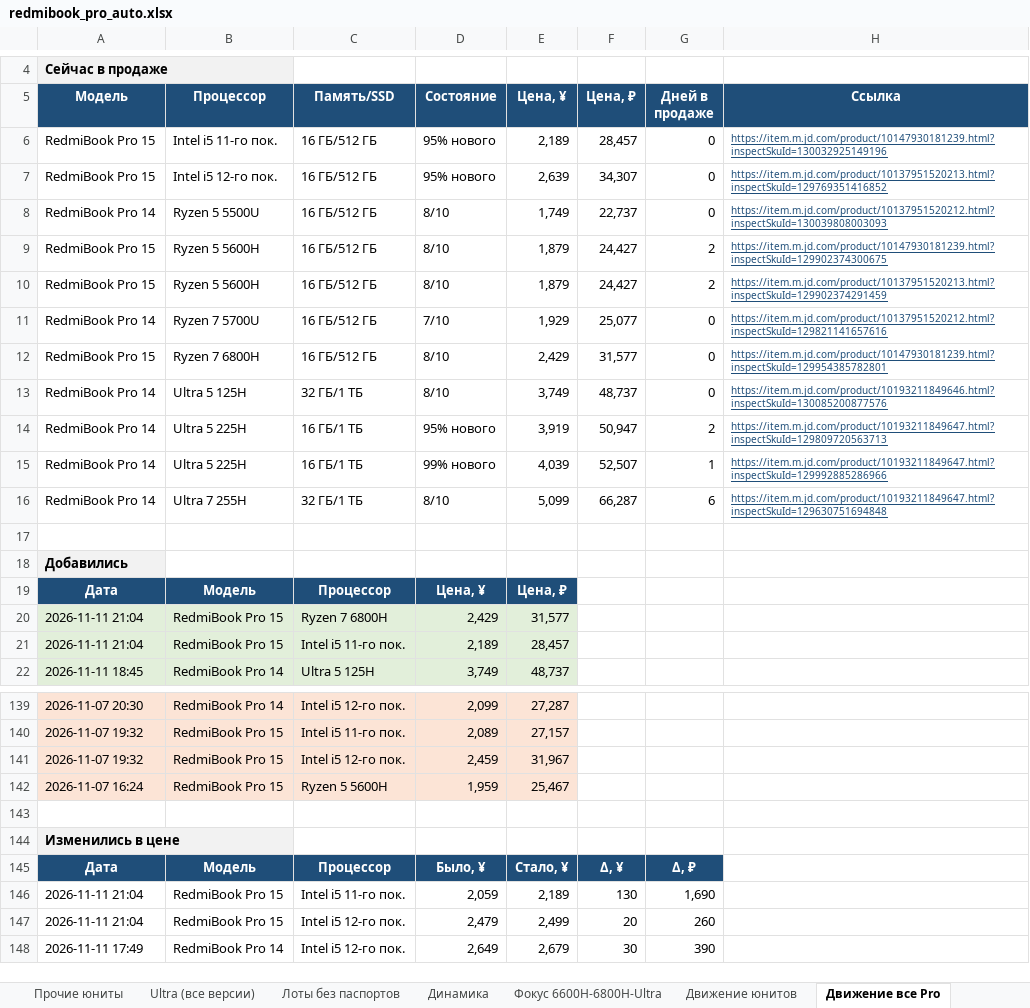
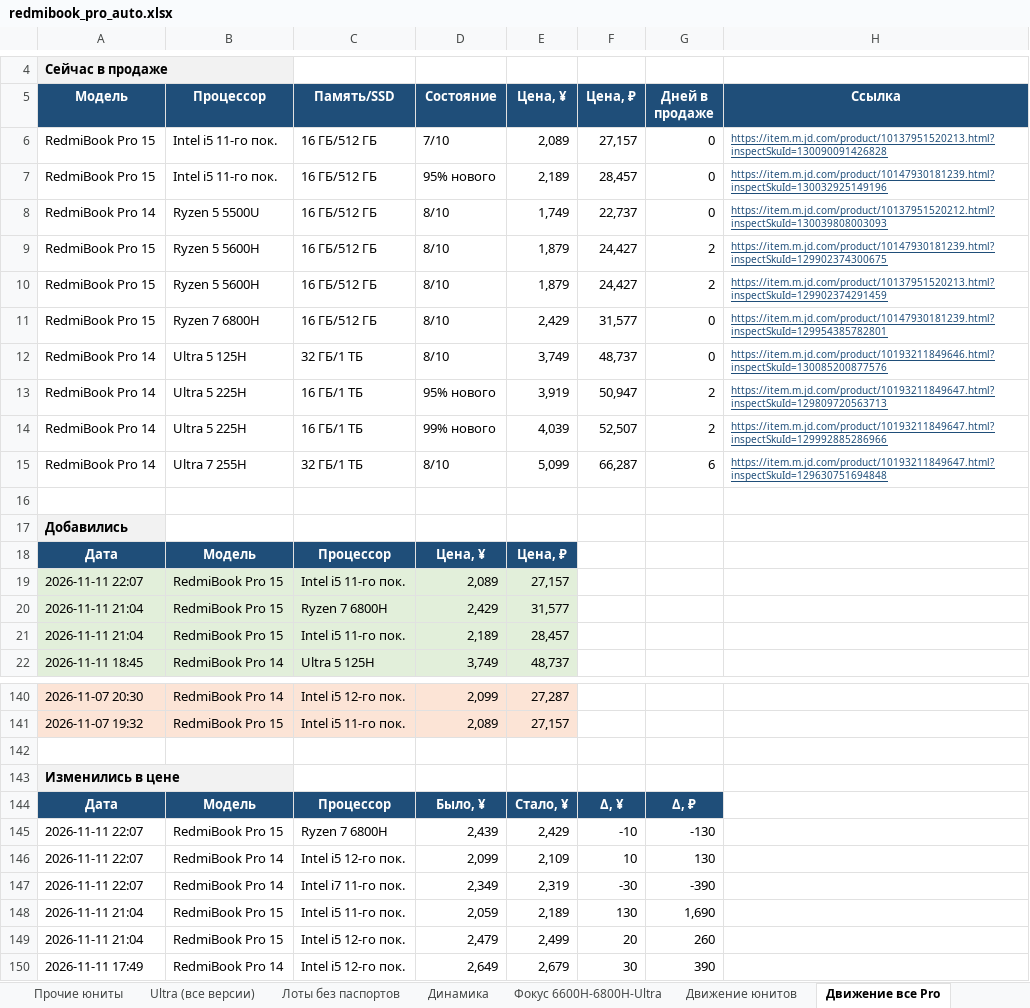
Before and after one commit to usmniko-spec/jd-laptops, an Excel workbook: redmibook_pro_auto.xlsx, sheet Движение все Pro, drawn as a sheet; only a part is shown, gaps mark what is left out; values as stored, in another font and other column widths than the file's, no borders; removed rows and columns are numbered as before the commit, all else as after; the diff covers the shown part only; the diff names each change by its address in the sheet, - before the commit and + after, or states it on an @@ line.

```diff
--- a/redmibook_pro_auto.xlsx (sheet Движение все Pro)
+++ b/redmibook_pro_auto.xlsx (sheet Движение все Pro)
+row 6: RedmiBook Pro 15 | Intel i5 11-го пок. | 16 ГБ/512 ГБ | 7/10 | 2,089 | 27,157 | 0 | https://item.m.jd.com/product/10137951520213.html?inspectSkuId=130090091426828
-row 7: RedmiBook Pro 15 | Intel i5 12-го пок. | 16 ГБ/512 ГБ | 95% нового | 2,639 | 34,307 | 0 | https://item.m.jd.com/product/10137951520213.html?inspectSkuId=129769351416852
-row 11: RedmiBook Pro 14 | Ryzen 7 5700U | 16 ГБ/512 ГБ | 7/10 | 1,929 | 25,077 | 0 | https://item.m.jd.com/product/10137951520212.html?inspectSkuId=129821141657616
-G14 (Дней в продаже): 1
+G14 (Дней в продаже): 2
+row 19: 2026-11-11 22:07 | RedmiBook Pro 15 | Intel i5 11-го пок. | 2,089 | 27,157
-row 141: 2026-11-07 19:32 | RedmiBook Pro 15 | Intel i5 12-го пок. | 2,459 | 31,967
-row 142: 2026-11-07 16:24 | RedmiBook Pro 15 | Ryzen 5 5600H | 1,959 | 25,467
+row 145: 2026-11-11 22:07 | RedmiBook Pro 15 | Ryzen 7 6800H | 2,439 | 2,429 | -10 | -130
+row 146: 2026-11-11 22:07 | RedmiBook Pro 14 | Intel i5 12-го пок. | 2,099 | 2,109 | 10 | 130
+row 147: 2026-11-11 22:07 | RedmiBook Pro 14 | Intel i7 11-го пок. | 2,349 | 2,319 | -30 | -390
```
Also changed, not shown: 2 added rows and 4 removed rows elsewhere in this sheet, sheet Сводка, sheet Динамика, sheet Фокус 6600H-6800H-Ultra, sheet Движение юнитов, sheet Pro 15 юниты, sheet Pro 14 юниты, 5 more sheets, charts or pictures, 4 other files.
